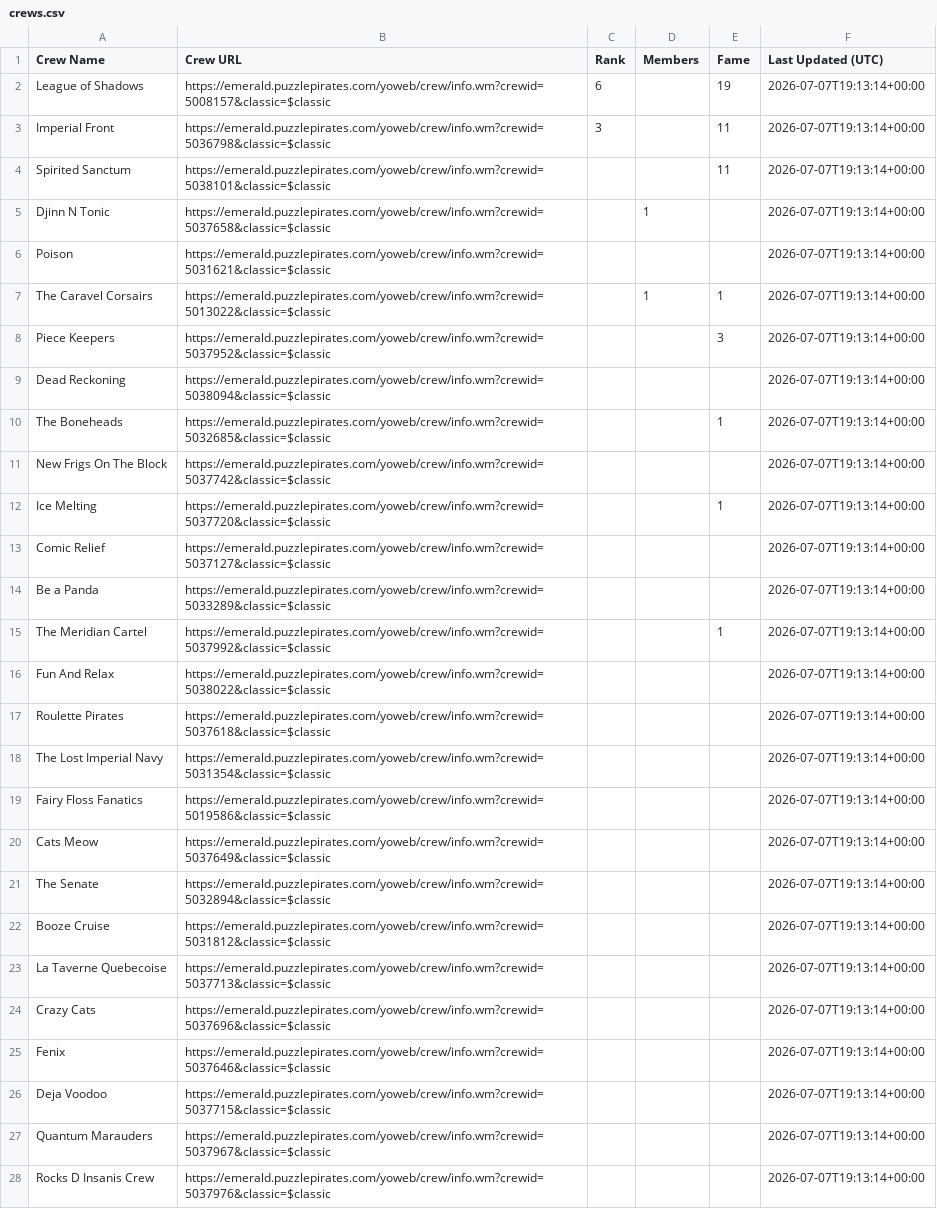
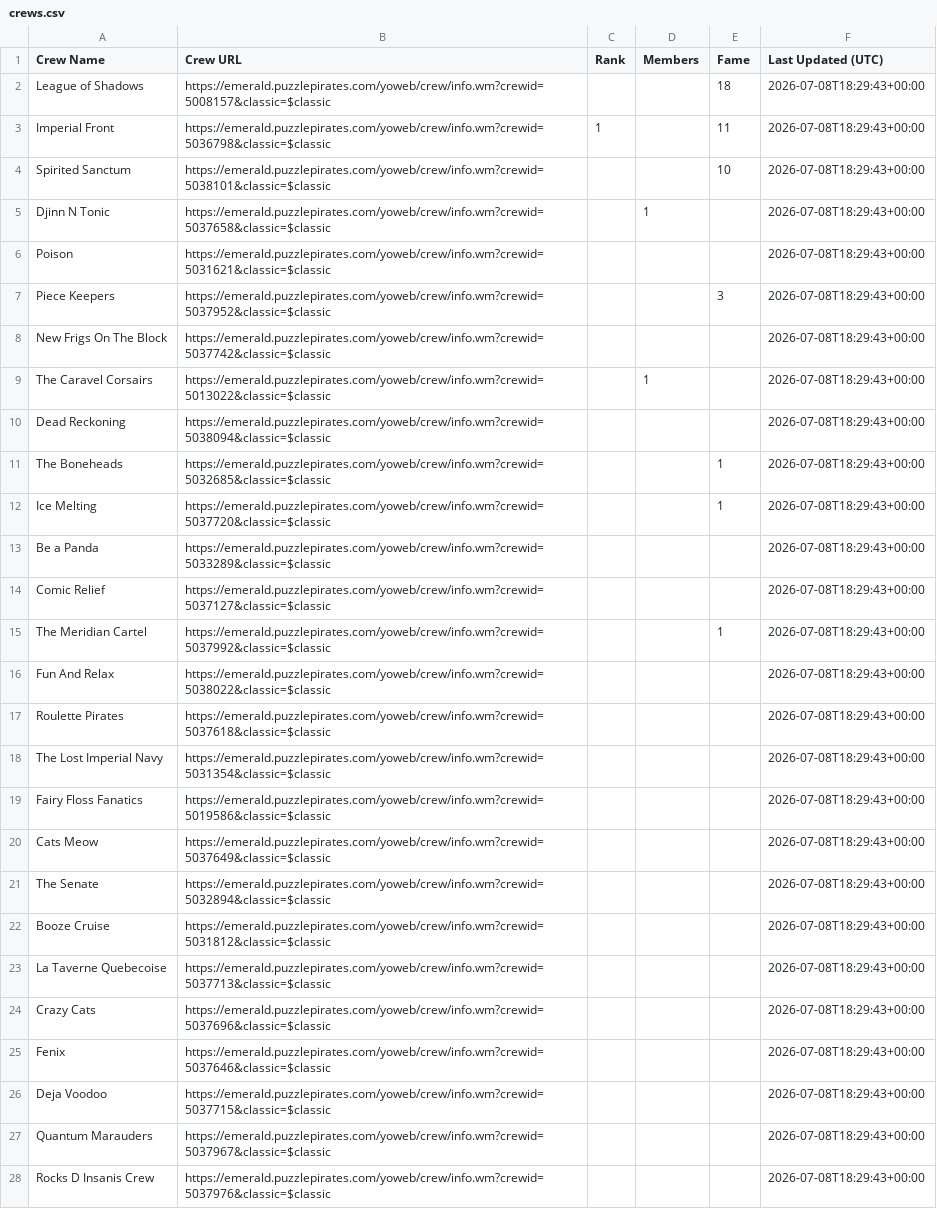
Before and after one commit to RikitoC/RikitoC.github.io, a CSV file: data/crews.csv, drawn as a sheet; removed rows and columns are numbered as before the commit, all else as after; the diff names each change by its address in the sheet, - before the commit and + after, or states it on an @@ line.

```diff
--- a/data/crews.csv
+++ b/data/crews.csv
-C2 (Rank): 6
+C2 (Rank): (empty)
-E2 (Fame): 19
+E2 (Fame): 18
-F2:F6 (Last Updated (UTC)): 2026-07-07T19:13:14+00:00
+F2:F6 (Last Updated (UTC)): 2026-07-08T18:29:43+00:00
-C3 (Rank): 3
+C3 (Rank): 1
-E4 (Fame): 11
+E4 (Fame): 10
-row 7: The Caravel Corsairs | https://emerald.puzzlepirates.com/yoweb/crew/info.wm?crewid=5013022&classic=$classic |  | 1 | 1 | 2026-07-07T19:13:14+00:00
-F7 (Last Updated (UTC)): 2026-07-07T19:13:14+00:00
+F7 (Last Updated (UTC)): 2026-07-08T18:29:43+00:00
+row 8: New Frigs On The Block | https://emerald.puzzlepirates.com/yoweb/crew/info.wm?crewid=5037742&classic=$classic |  |  |  | 2026-07-08T18:29:43+00:00
+row 9: The Caravel Corsairs | https://emerald.puzzlepirates.com/yoweb/crew/info.wm?crewid=5013022&classic=$classic |  | 1 |  | 2026-07-08T18:29:43+00:00
-F10:F11 (Last Updated (UTC)): 2026-07-07T19:13:14+00:00
+F10:F11 (Last Updated (UTC)): 2026-07-08T18:29:43+00:00
-row 11: New Frigs On The Block | https://emerald.puzzlepirates.com/yoweb/crew/info.wm?crewid=5037742&classic=$classic |  |  |  | 2026-07-07T19:13:14+00:00
-F12 (Last Updated (UTC)): 2026-07-07T19:13:14+00:00
+F12 (Last Updated (UTC)): 2026-07-08T18:29:43+00:00
-row 13: Comic Relief | https://emerald.puzzlepirates.com/yoweb/crew/info.wm?crewid=5037127&classic=$classic |  |  |  | 2026-07-07T19:13:14+00:00
-F13 (Last Updated (UTC)): 2026-07-07T19:13:14+00:00
+F13 (Last Updated (UTC)): 2026-07-08T18:29:43+00:00
+row 14: Comic Relief | https://emerald.puzzlepirates.com/yoweb/crew/info.wm?crewid=5037127&classic=$classic |  |  |  | 2026-07-08T18:29:43+00:00
-F15:F28 (Last Updated (UTC)): 2026-07-07T19:13:14+00:00
+F15:F28 (Last Updated (UTC)): 2026-07-08T18:29:43+00:00
```
Also changed, not shown: data/crew_details.csv, data/external_pirates_latest.csv, 4 other files.
